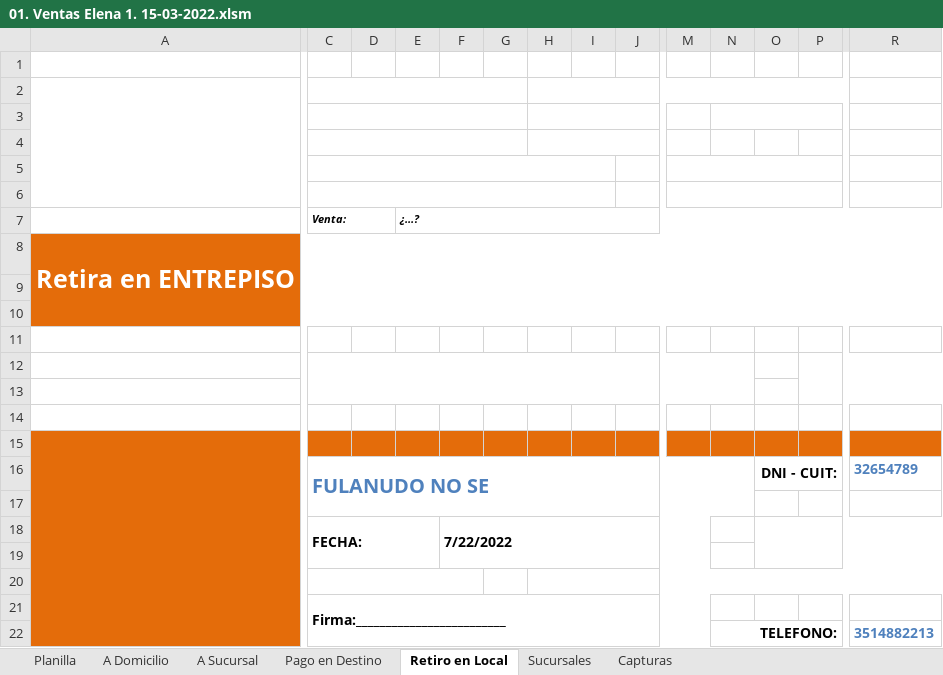
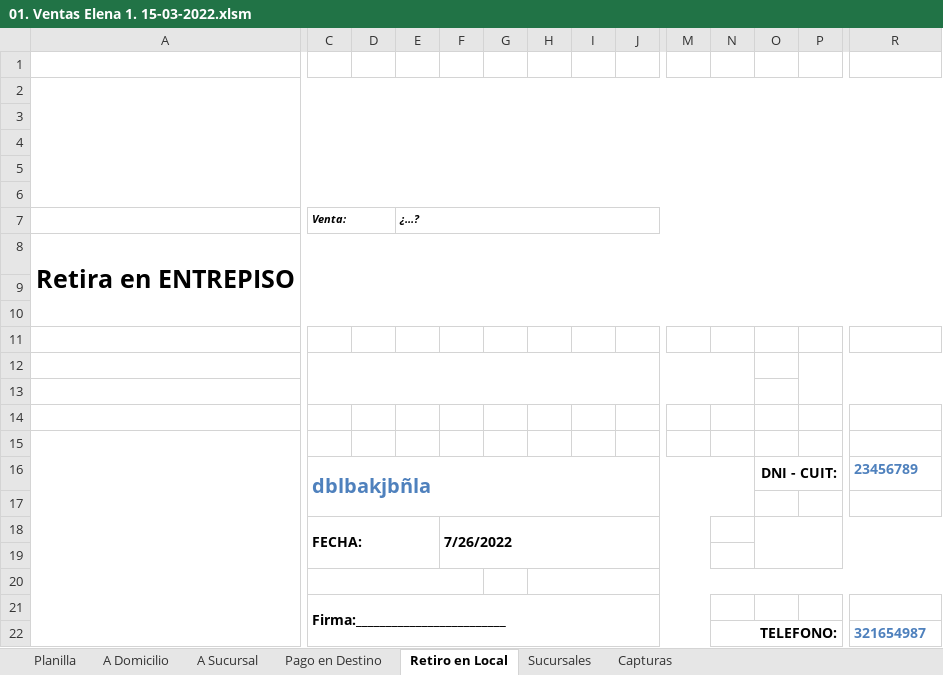
Before and after one commit to edgardoraul/archivos_bat, an Excel workbook: 01. Ventas Elena 1. 15-03-2022.xlsm, sheet Retiro en Local, drawn as a sheet; only a part is shown, gaps mark what is left out; values as stored, in another font and other column widths than the file's, no borders; charts and pictures not drawn; removed rows and columns are numbered as before the commit, all else as after; rows hold the shown columns only; the diff covers the shown part only; the diff names each change by its address in the sheet, - before the commit and + after, or states it on an @@ line.

Commit message:
Mejora en los colores del rótulo retiro en local

```diff
--- a/01. Ventas Elena 1. 15-03-2022.xlsm (sheet Retiro en Local)
+++ b/01. Ventas Elena 1. 15-03-2022.xlsm (sheet Retiro en Local)
-A2:A6 merged
+A2:R6 merged
-C2:G2 merged
-H2:P2 merged
-C3:G3 merged
-H3:J3 merged
-N3:P3 merged
-C4:G4 merged
-H4:J4 merged
-C5:I5 merged
-M5:P5 merged
-C6:I6 merged
-M6:P6 merged
-A8:R10 fill: #E46C0A
+A8:R10 fill: none
-A8 text colour: #FFFFFF
+A8 text colour: black
-A15:R15 fill: #E46C0A
+A15:R15 fill: none
-row 16:  | FULANUDO NO SE |  |  |  |  |  |  |  |  |  | DNI - CUIT: |  | 32654789
+row 16:  | dblbakjbñla |  |  |  |  |  |  |  |  |  | DNI - CUIT: |  | 23456789
-A17:A22 fill: #E46C0A
+A17:A22 fill: none
-F18: 7/22/2022
+F18: 7/26/2022
-R22: 3514882213
+R22: 321654987
```
Also changed, not shown: cell formats and merged cells elsewhere in this sheet, charts or pictures.
